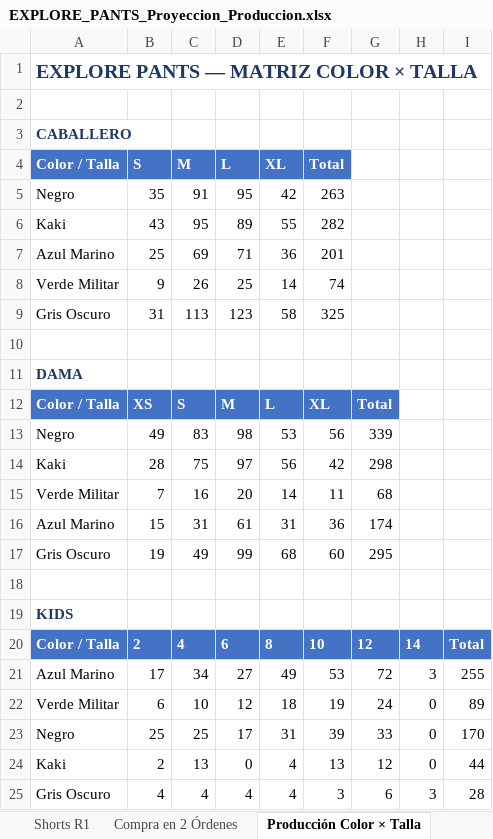
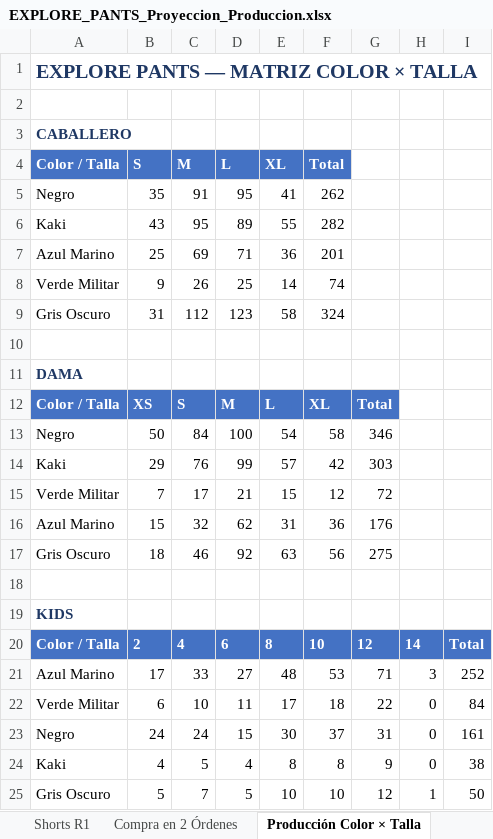
Before and after one commit to scm-svg/Data-Analyst, an Excel workbook: EXPLORE_PANTS_Proyeccion_Produccion.xlsx, sheet Producción Color × Talla, drawn as a sheet; values as stored, in another font and other column widths than the file's, no borders; removed rows and columns are numbered as before the commit, all else as after; the diff names each change by its address in the sheet, - before the commit and + after, or states it on an @@ line.

```diff
--- a/EXPLORE_PANTS_Proyeccion_Produccion.xlsx (sheet Producción Color × Talla)
+++ b/EXPLORE_PANTS_Proyeccion_Produccion.xlsx (sheet Producción Color × Talla)
-E5 (XL): 42
+E5 (XL): 41
-F5 (Total): 263
+F5 (Total): 262
-C9 (M): 113
+C9 (M): 112
-F9 (Total): 325
+F9 (Total): 324
-row 13: Negro | 49 | 83 | 98 | 53 | 56 | 339
-row 14: Kaki | 28 | 75 | 97 | 56 | 42 | 298
-row 15: Verde Militar | 7 | 16 | 20 | 14 | 11 | 68
+row 13: Negro | 50 | 84 | 100 | 54 | 58 | 346
+row 14: Kaki | 29 | 76 | 99 | 57 | 42 | 303
+row 15: Verde Militar | 7 | 17 | 21 | 15 | 12 | 72
-C16 (M): 31
+C16 (M): 32
-D16 (L): 61
+D16 (L): 62
-G16: 174
+G16: 176
-row 17: Gris Oscuro | 19 | 49 | 99 | 68 | 60 | 295
+row 17: Gris Oscuro | 18 | 46 | 92 | 63 | 56 | 275
-C21 (M): 34
+C21 (M): 33
-E21 (XL): 49
+E21 (XL): 48
-G21: 72
+G21: 71
-I21: 255
+I21: 252
-D22 (L): 12
+D22 (L): 11
-E22 (XL): 18
+E22 (XL): 17
-F22 (Total): 19
+F22 (Total): 18
-G22: 24
+G22: 22
-I22: 89
+I22: 84
-row 23: Negro | 25 | 25 | 17 | 31 | 39 | 33 | 0 | 170
-row 24: Kaki | 2 | 13 | 0 | 4 | 13 | 12 | 0 | 44
-row 25: Gris Oscuro | 4 | 4 | 4 | 4 | 3 | 6 | 3 | 28
+row 23: Negro | 24 | 24 | 15 | 30 | 37 | 31 | 0 | 161
+row 24: Kaki | 4 | 5 | 4 | 8 | 8 | 9 | 0 | 38
+row 25: Gris Oscuro | 5 | 7 | 5 | 10 | 10 | 12 | 1 | 50
```
Also changed, not shown: sheet Rango Min Max, sheet Color por Género, sheet Producción por Talla, sheet Verificación Tela, sheet Shorts R1, sheet Cantidades por Colores, 2 more sheets, 3 other files.
